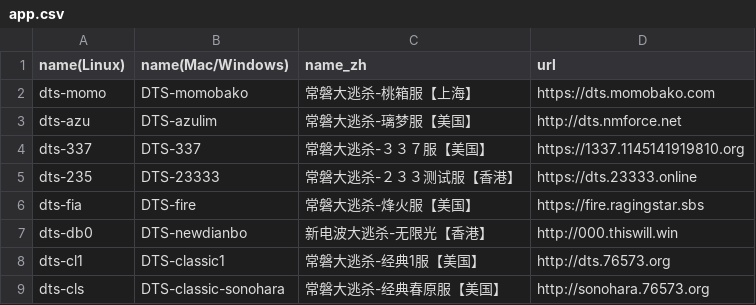
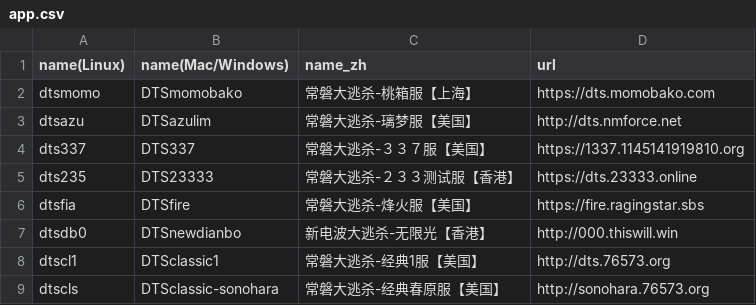
Before and after one commit to amarillonmc/Pake, a CSV file: app.csv, drawn as a sheet.

```diff
--- a/app.csv
+++ b/app.csv
@@ -1,9 +1,9 @@
 name(Linux),name(Mac/Windows),name_zh,url
-dts-momo,DTS-momobako,常磐大逃杀-桃箱服【上海】,https://dts.momobako.com
-dts-azu,DTS-azulim,常磐大逃杀-璃梦服【美国】,http://dts.nmforce.net
-dts-337,DTS-337,常磐大逃杀-３３７服【美国】,https://1337.1145141919810.org
-dts-235,DTS-23333,常磐大逃杀-２３３测试服【香港】,https://dts.23333.online
-dts-fia,DTS-fire,常磐大逃杀-烽火服【美国】,https://fire.ragingstar.sbs
-dts-db0,DTS-newdianbo,新电波大逃杀-无限光【香港】,http://000.thiswill.win
-dts-cl1,DTS-classic1,常磐大逃杀-经典1服【美国】,http://dts.76573.org
-dts-cls,DTS-classic-sonohara,常磐大逃杀-经典春原服【美国】,http://sonohara.76573.org
+dtsmomo,DTSmomobako,常磐大逃杀-桃箱服【上海】,https://dts.momobako.com
+dtsazu,DTSazulim,常磐大逃杀-璃梦服【美国】,http://dts.nmforce.net
+dts337,DTS337,常磐大逃杀-３３７服【美国】,https://1337.1145141919810.org
+dts235,DTS23333,常磐大逃杀-２３３测试服【香港】,https://dts.23333.online
+dtsfia,DTSfire,常磐大逃杀-烽火服【美国】,https://fire.ragingstar.sbs
+dtsdb0,DTSnewdianbo,新电波大逃杀-无限光【香港】,http://000.thiswill.win
+dtscl1,DTSclassic1,常磐大逃杀-经典1服【美国】,http://dts.76573.org
+dtscls,DTSclassic-sonohara,常磐大逃杀-经典春原服【美国】,http://sonohara.76573.org
```
Also changed, not shown: 34 other files.
